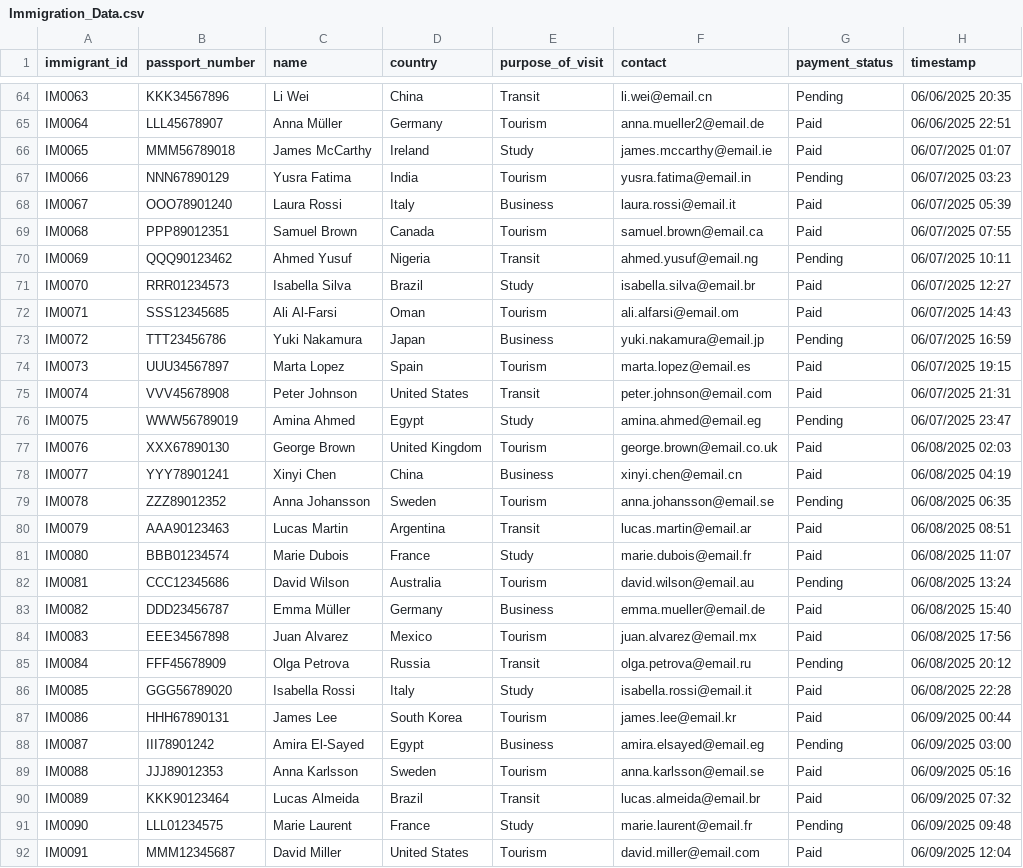
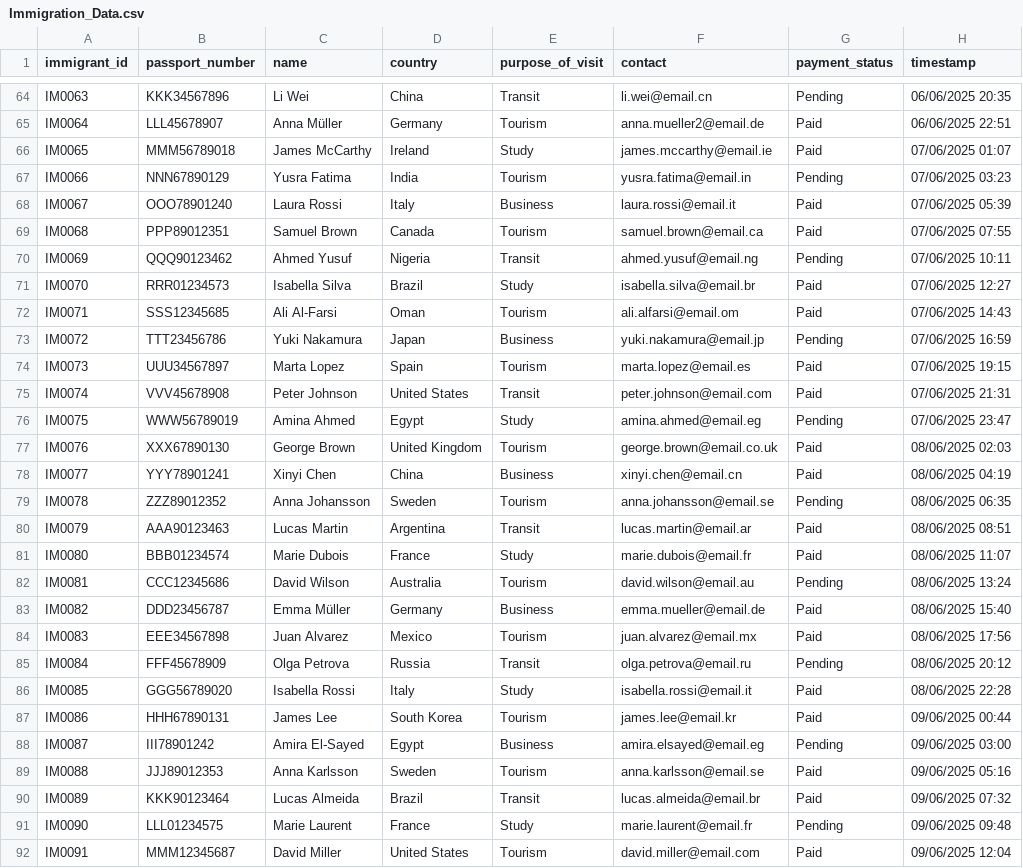
Before and after one commit to jpchawanda1/ETL_Extract_Justice_Chawanda_670444, a CSV file: Immigration_Data.csv, drawn as a sheet; only a part is shown, gaps mark what is left out; the diff covers the shown part only.

```diff
--- a/Immigration_Data.csv
+++ b/Immigration_Data.csv
@@ -65,28 +65,28 @@ IM0063,KKK34567896,Li Wei,China,Transit,li.wei@email.cn,Pending,06/06/2025 20:35
 IM0064,LLL45678907,Anna Müller,Germany,Tourism,anna.mueller2@email.de,Paid,06/06/2025 22:51
-IM0065,MMM56789018,James McCarthy,Ireland,Study,james.mccarthy@email.ie,Paid,06/07/2025 01:07
-IM0066,NNN67890129,Yusra Fatima,India,Tourism,yusra.fatima@email.in,Pending,06/07/2025 03:23
-IM0067,OOO78901240,Laura Rossi,Italy,Business,laura.rossi@email.it,Paid,06/07/2025 05:39
-IM0068,PPP89012351,Samuel Brown,Canada,Tourism,samuel.brown@email.ca,Paid,06/07/2025 07:55
-IM0069,QQQ90123462,Ahmed Yusuf,Nigeria,Transit,ahmed.yusuf@email.ng,Pending,06/07/2025 10:11
-IM0070,RRR01234573,Isabella Silva,Brazil,Study,isabella.silva@email.br,Paid,06/07/2025 12:27
-IM0071,SSS12345685,Ali Al-Farsi,Oman,Tourism,ali.alfarsi@email.om,Paid,06/07/2025 14:43
-IM0072,TTT23456786,Yuki Nakamura,Japan,Business,yuki.nakamura@email.jp,Pending,06/07/2025 16:59
-IM0073,UUU34567897,Marta Lopez,Spain,Tourism,marta.lopez@email.es,Paid,06/07/2025 19:15
-IM0074,VVV45678908,Peter Johnson,United States,Transit,peter.johnson@email.com,Paid,06/07/2025 21:31
-IM0075,WWW56789019,Amina Ahmed,Egypt,Study,amina.ahmed@email.eg,Pending,06/07/2025 23:47
-IM0076,XXX67890130,George Brown,United Kingdom,Tourism,george.brown@email.co.uk,Paid,06/08/2025 02:03
-IM0077,YYY78901241,Xinyi Chen,China,Business,xinyi.chen@email.cn,Paid,06/08/2025 04:19
-IM0078,ZZZ89012352,Anna Johansson,Sweden,Tourism,anna.johansson@email.se,Pending,06/08/2025 06:35
-IM0079,AAA90123463,Lucas Martin,Argentina,Transit,lucas.martin@email.ar,Paid,06/08/2025 08:51
-IM0080,BBB01234574,Marie Dubois,France,Study,marie.dubois@email.fr,Paid,06/08/2025 11:07
-IM0081,CCC12345686,David Wilson,Australia,Tourism,david.wilson@email.au,Pending,06/08/2025 13:24
-IM0082,DDD23456787,Emma Müller,Germany,Business,emma.mueller@email.de,Paid,06/08/2025 15:40
-IM0083,EEE34567898,Juan Alvarez,Mexico,Tourism,juan.alvarez@email.mx,Paid,06/08/2025 17:56
-IM0084,FFF45678909,Olga Petrova,Russia,Transit,olga.petrova@email.ru,Pending,06/08/2025 20:12
-IM0085,GGG56789020,Isabella Rossi,Italy,Study,isabella.rossi@email.it,Paid,06/08/2025 22:28
-IM0086,HHH67890131,James Lee,South Korea,Tourism,james.lee@email.kr,Paid,06/09/2025 00:44
-IM0087,III78901242,Amira El-Sayed,Egypt,Business,amira.elsayed@email.eg,Pending,06/09/2025 03:00
-IM0088,JJJ89012353,Anna Karlsson,Sweden,Tourism,anna.karlsson@email.se,Paid,06/09/2025 05:16
-IM0089,KKK90123464,Lucas Almeida,Brazil,Transit,lucas.almeida@email.br,Paid,06/09/2025 07:32
-IM0090,LLL01234575,Marie Laurent,France,Study,marie.laurent@email.fr,Pending,06/09/2025 09:48
-IM0091,MMM12345687,David Miller,United States,Tourism,david.miller@email.com,Paid,06/09/2025 12:04
+IM0065,MMM56789018,James McCarthy,Ireland,Study,james.mccarthy@email.ie,Paid,07/06/2025 01:07
+IM0066,NNN67890129,Yusra Fatima,India,Tourism,yusra.fatima@email.in,Pending,07/06/2025 03:23
+IM0067,OOO78901240,Laura Rossi,Italy,Business,laura.rossi@email.it,Paid,07/06/2025 05:39
+IM0068,PPP89012351,Samuel Brown,Canada,Tourism,samuel.brown@email.ca,Paid,07/06/2025 07:55
+IM0069,QQQ90123462,Ahmed Yusuf,Nigeria,Transit,ahmed.yusuf@email.ng,Pending,07/06/2025 10:11
+IM0070,RRR01234573,Isabella Silva,Brazil,Study,isabella.silva@email.br,Paid,07/06/2025 12:27
+IM0071,SSS12345685,Ali Al-Farsi,Oman,Tourism,ali.alfarsi@email.om,Paid,07/06/2025 14:43
+IM0072,TTT23456786,Yuki Nakamura,Japan,Business,yuki.nakamura@email.jp,Pending,07/06/2025 16:59
+IM0073,UUU34567897,Marta Lopez,Spain,Tourism,marta.lopez@email.es,Paid,07/06/2025 19:15
+IM0074,VVV45678908,Peter Johnson,United States,Transit,peter.johnson@email.com,Paid,07/06/2025 21:31
+IM0075,WWW56789019,Amina Ahmed,Egypt,Study,amina.ahmed@email.eg,Pending,07/06/2025 23:47
+IM0076,XXX67890130,George Brown,United Kingdom,Tourism,george.brown@email.co.uk,Paid,08/06/2025 02:03
+IM0077,YYY78901241,Xinyi Chen,China,Business,xinyi.chen@email.cn,Paid,08/06/2025 04:19
+IM0078,ZZZ89012352,Anna Johansson,Sweden,Tourism,anna.johansson@email.se,Pending,08/06/2025 06:35
+IM0079,AAA90123463,Lucas Martin,Argentina,Transit,lucas.martin@email.ar,Paid,08/06/2025 08:51
+IM0080,BBB01234574,Marie Dubois,France,Study,marie.dubois@email.fr,Paid,08/06/2025 11:07
+IM0081,CCC12345686,David Wilson,Australia,Tourism,david.wilson@email.au,Pending,08/06/2025 13:24
+IM0082,DDD23456787,Emma Müller,Germany,Business,emma.mueller@email.de,Paid,08/06/2025 15:40
+IM0083,EEE34567898,Juan Alvarez,Mexico,Tourism,juan.alvarez@email.mx,Paid,08/06/2025 17:56
+IM0084,FFF45678909,Olga Petrova,Russia,Transit,olga.petrova@email.ru,Pending,08/06/2025 20:12
+IM0085,GGG56789020,Isabella Rossi,Italy,Study,isabella.rossi@email.it,Paid,08/06/2025 22:28
+IM0086,HHH67890131,James Lee,South Korea,Tourism,james.lee@email.kr,Paid,09/06/2025 00:44
+IM0087,III78901242,Amira El-Sayed,Egypt,Business,amira.elsayed@email.eg,Pending,09/06/2025 03:00
+IM0088,JJJ89012353,Anna Karlsson,Sweden,Tourism,anna.karlsson@email.se,Paid,09/06/2025 05:16
+IM0089,KKK90123464,Lucas Almeida,Brazil,Transit,lucas.almeida@email.br,Paid,09/06/2025 07:32
+IM0090,LLL01234575,Marie Laurent,France,Study,marie.laurent@email.fr,Pending,09/06/2025 09:48
+IM0091,MMM12345687,David Miller,United States,Tourism,david.miller@email.com,Paid,09/06/2025 12:04
```
Also changed, not shown: 72 edited cells elsewhere in this file, transformed_full.csv, transformed_incremental.csv.
